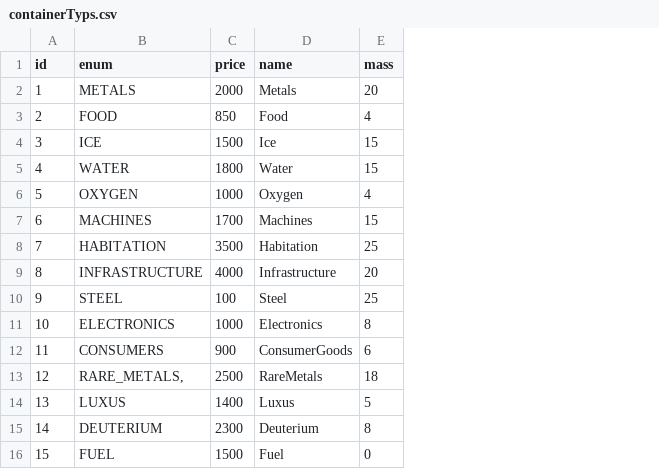
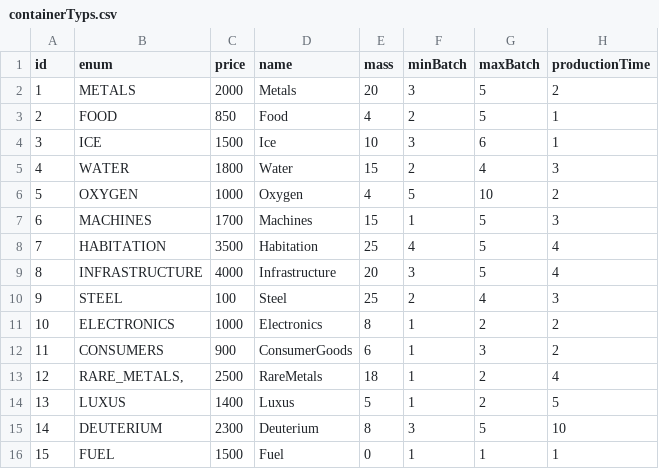
Before and after one commit to scuzzar/hanseaticGalaxy, a CSV file: Cargo/containerTyps.csv, drawn as a sheet; the diff names each change by its address in the sheet, - before the commit and + after, or states it on an @@ line.

```diff
--- a/Cargo/containerTyps.csv
+++ b/Cargo/containerTyps.csv
+column F (minBatch), rows 2-16: 3 | 2 | 3 | 2 | 5 | 1 | 4 | 3 | 2 | 1 | 1 | 1 | 1 | 3 | 1
+column G (maxBatch), rows 2-16: 5 | 5 | 6 | 4 | 10 | 5 | 5 | 5 | 4 | 2 | 3 | 2 | 2 | 5 | 1
+column H (productionTime), rows 2-16: 2 | 1 | 1 | 3 | 2 | 3 | 4 | 4 | 3 | 2 | 2 | 4 | 5 | 10 | 1
-E4 (mass): 15
+E4 (mass): 10
```
Also changed, not shown: 5 other files.
